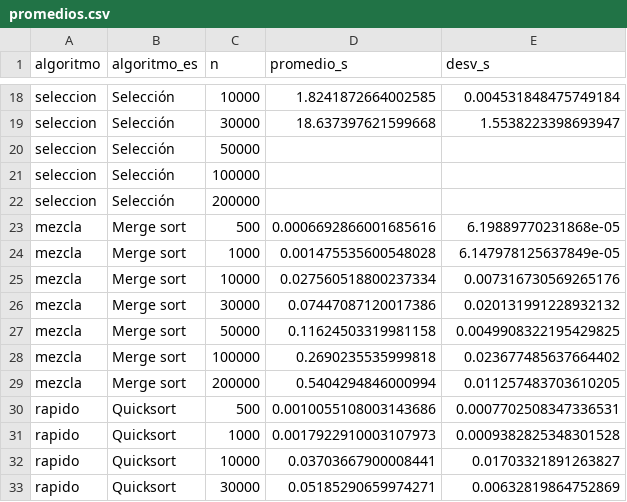
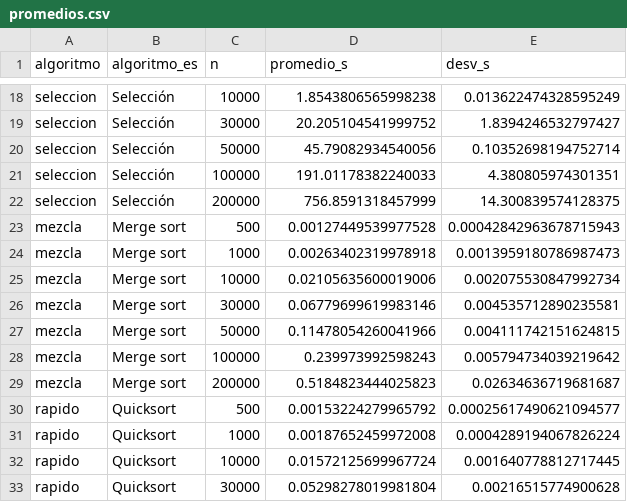
Before and after one commit to ILOHU-cmd/pruebaordenamientosestructuradedatos, a CSV file: results/promedios.csv, drawn as a sheet; only a part is shown, gaps mark what is left out; the diff covers the shown part only; the diff names each change by its address in the sheet, - before the commit and + after, or states it on an @@ line.

```diff
--- a/results/promedios.csv
+++ b/results/promedios.csv
-D18 (promedio_s): 1.8241872664002585
+D18 (promedio_s): 1.8543806565998238
-E18 (desv_s): 0.004531848475749184
+E18 (desv_s): 0.013622474328595249
-D19 (promedio_s): 18.637397621599668
+D19 (promedio_s): 20.205104541999752
-E19 (desv_s): 1.5538223398693947
+E19 (desv_s): 1.8394246532797427
-D20 (promedio_s): (empty)
+D20 (promedio_s): 45.79082934540056
-E20 (desv_s): (empty)
+E20 (desv_s): 0.10352698194752714
-D21 (promedio_s): (empty)
+D21 (promedio_s): 191.01178382240033
-E21 (desv_s): (empty)
+E21 (desv_s): 4.380805974301351
-D22 (promedio_s): (empty)
+D22 (promedio_s): 756.8591318457999
-E22 (desv_s): (empty)
+E22 (desv_s): 14.300839574128375
-D23 (promedio_s): 0.0006692866001685616
+D23 (promedio_s): 0.00127449539977528
-E23 (desv_s): 6.19889770231868e-05
+E23 (desv_s): 0.00042842963678715943
-D24 (promedio_s): 0.001475535600548028
+D24 (promedio_s): 0.00263402319978918
-E24 (desv_s): 6.147978125637849e-05
+E24 (desv_s): 0.0013959180786987473
-D25 (promedio_s): 0.027560518800237334
+D25 (promedio_s): 0.02105635600019006
-E25 (desv_s): 0.007316730569265176
+E25 (desv_s): 0.002075530847992734
-D26 (promedio_s): 0.07447087120017386
+D26 (promedio_s): 0.06779699619983146
-E26 (desv_s): 0.020131991228932132
+E26 (desv_s): 0.004535712890235581
-D27 (promedio_s): 0.11624503319981158
+D27 (promedio_s): 0.11478054260041966
-E27 (desv_s): 0.0049908322195429825
+E27 (desv_s): 0.004111742151624815
-D28 (promedio_s): 0.2690235535999818
+D28 (promedio_s): 0.239973992598243
-E28 (desv_s): 0.023677485637664402
+E28 (desv_s): 0.005794734039219642
-D29 (promedio_s): 0.5404294846000994
+D29 (promedio_s): 0.5184823444025823
-E29 (desv_s): 0.011257483703610205
+E29 (desv_s): 0.02634636719681687
-D30 (promedio_s): 0.0010055108003143686
+D30 (promedio_s): 0.00153224279965792
-E30 (desv_s): 0.0007702508347336531
+E30 (desv_s): 0.00025617490621094577
-D31 (promedio_s): 0.0017922910003107973
+D31 (promedio_s): 0.00187652459972008
-E31 (desv_s): 0.0009382825348301528
+E31 (desv_s): 0.0004289194067826224
-D32 (promedio_s): 0.03703667900008441
+D32 (promedio_s): 0.01572125699967724
-E32 (desv_s): 0.01703321891263827
+E32 (desv_s): 0.001640778812717445
-D33 (promedio_s): 0.05185290659974271
+D33 (promedio_s): 0.05298278019981804
-E33 (desv_s): 0.00632819864752869
+E33 (desv_s): 0.00216515774900628
```
Also changed, not shown: 38 edited cells elsewhere in this file, results/tiempos.csv, 4 other files.
